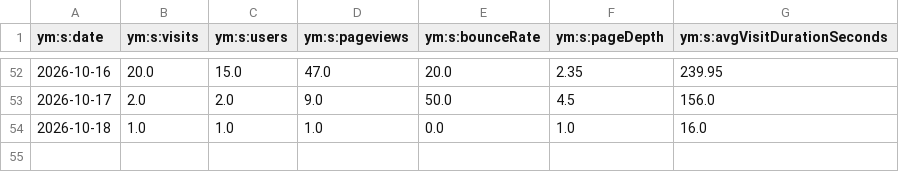
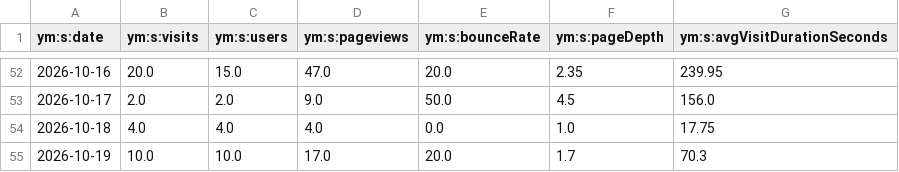
Before and after one commit to maker-soft/Foto, a CSV file: analytics/yandex-metrica/daily.csv, drawn as a sheet; only a part is shown, gaps mark what is left out.

```diff
--- a/analytics/yandex-metrica/daily.csv
+++ b/analytics/yandex-metrica/daily.csv
@@ -53,2 +53,3 @@
 2026-10-17,2.0,2.0,9.0,50.0,4.5,156.0
-2026-10-18,1.0,1.0,1.0,0.0,1.0,16.0
+2026-10-18,4.0,4.0,4.0,0.0,1.0,17.75
+2026-10-19,10.0,10.0,17.0,20.0,1.7,70.3
```
Also changed, not shown: analytics/yandex-metrica/browsers.csv, analytics/yandex-metrica/conversions.csv, 17 other files.
